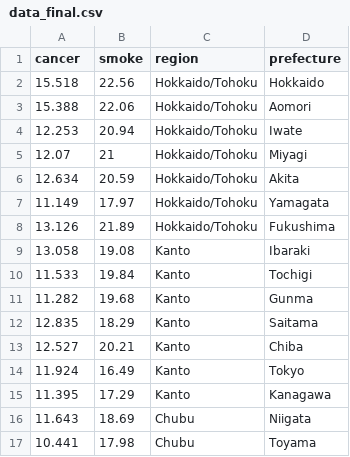
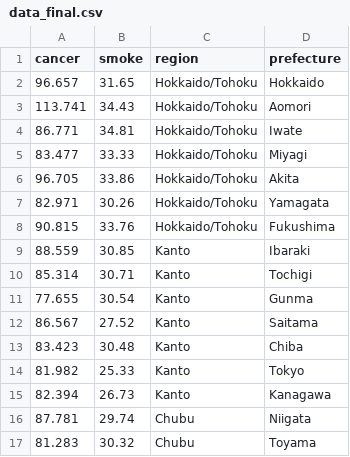
Before and after one commit to shiraishikakeru/InfoVis2022, a CSV file: FinalTask/data_final.csv, drawn as a sheet; only a part is shown; the diff covers the shown part only.

Commit message:
data

```diff
--- a/FinalTask/data_final.csv
+++ b/FinalTask/data_final.csv
@@ -1,17 +1,17 @@
 cancer,smoke,region,prefecture
-15.518,22.56,Hokkaido/Tohoku,Hokkaido
-15.388,22.06,Hokkaido/Tohoku,Aomori
-12.253,20.94,Hokkaido/Tohoku,Iwate
-12.07,21,Hokkaido/Tohoku,Miyagi
-12.634,20.59,Hokkaido/Tohoku,Akita
-11.149,17.97,Hokkaido/Tohoku,Yamagata
-13.126,21.89,Hokkaido/Tohoku,Fukushima
-13.058,19.08,Kanto,Ibaraki
-11.533,19.84,Kanto,Tochigi
-11.282,19.68,Kanto,Gunma
-12.835,18.29,Kanto,Saitama
-12.527,20.21,Kanto,Chiba
-11.924,16.49,Kanto,Tokyo
-11.395,17.29,Kanto,Kanagawa
-11.643,18.69,Chubu,Niigata
-10.441,17.98,Chubu,Toyama
+96.657,31.65,Hokkaido/Tohoku,Hokkaido
+113.741,34.43,Hokkaido/Tohoku,Aomori
+86.771,34.81,Hokkaido/Tohoku,Iwate
+83.477,33.33,Hokkaido/Tohoku,Miyagi
+96.705,33.86,Hokkaido/Tohoku,Akita
+82.971,30.26,Hokkaido/Tohoku,Yamagata
+90.815,33.76,Hokkaido/Tohoku,Fukushima
+88.559,30.85,Kanto,Ibaraki
+85.314,30.71,Kanto,Tochigi
+77.655,30.54,Kanto,Gunma
+86.567,27.52,Kanto,Saitama
+83.423,30.48,Kanto,Chiba
+81.982,25.33,Kanto,Tokyo
+82.394,26.73,Kanto,Kanagawa
+87.781,29.74,Chubu,Niigata
+81.283,30.32,Chubu,Toyama
```
Also changed, not shown: 62 edited cells elsewhere in this file.
